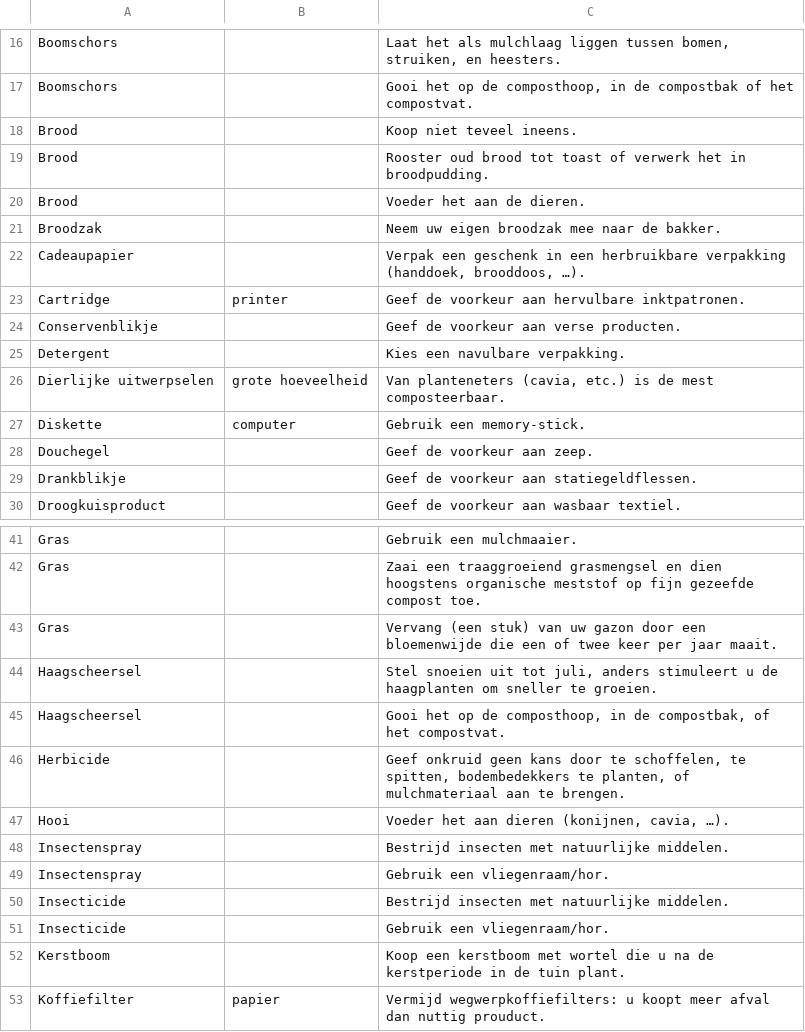
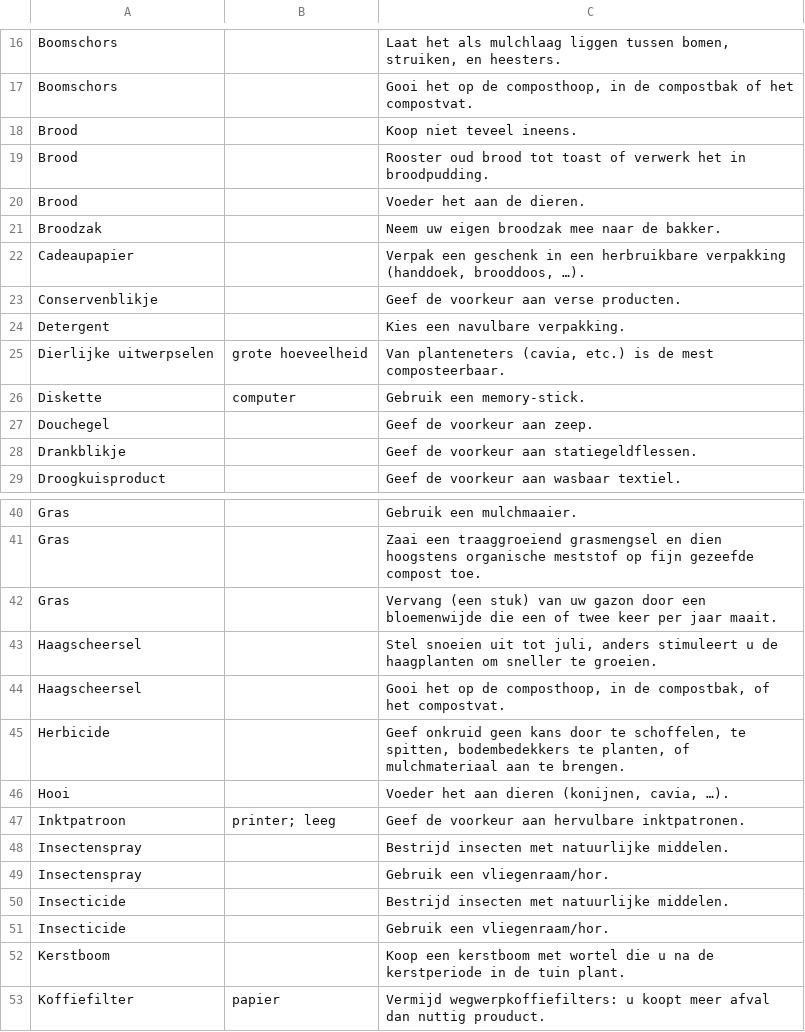
Before and after one commit to hapytex/afvalalfabet, a CSV file: data/tips.csv, drawn as a sheet; only a part is shown, gaps mark what is left out.

```diff
--- a/data/tips.csv
+++ b/data/tips.csv
@@ -22,3 +22,2 @@ Broodzak,,Neem uw eigen broodzak mee naar de bakker.
 Cadeaupapier,,"Verpak een geschenk in een herbruikbare verpakking (handdoek, brooddoos, …)."
-Cartridge,printer,Geef de voorkeur aan hervulbare inktpatronen.
 Conservenblikje,,Geef de voorkeur aan verse producten.
@@ -47,2 +46,3 @@ Herbicide,,"Geef onkruid geen kans door te schoffelen, te spitten, bodembedekker
 Hooi,,"Voeder het aan dieren (konijnen, cavia, …)."
+Inktpatroon,printer; leeg,Geef de voorkeur aan hervulbare inktpatronen.
 Insectenspray,,Bestrijd insecten met natuurlijke middelen.
```
Also changed, not shown: 1 other file.
